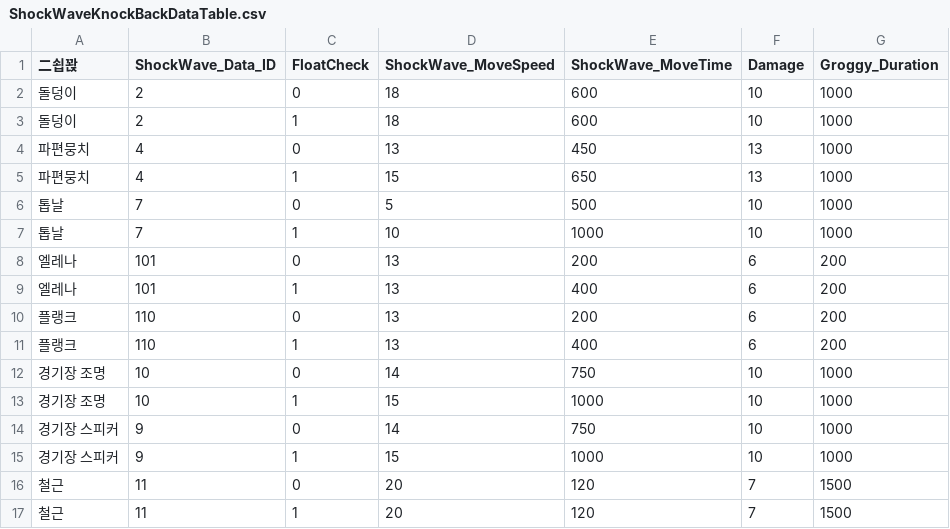
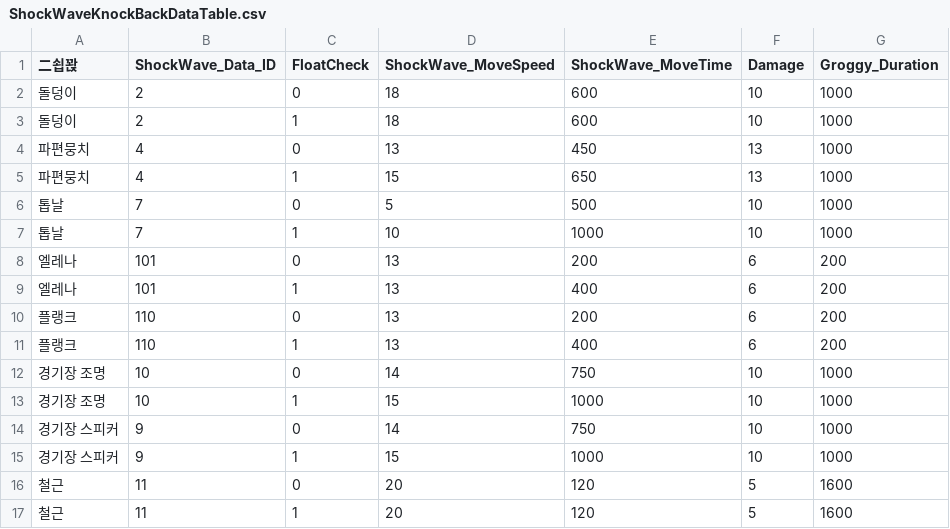
Before and after one commit to TIMILUM/Esper-Fighters-Cup, a CSV file: Assets/Resources/CSV/ShockWaveKnockBackDataTable.csv, drawn as a sheet.

Commit message:
철근(기둥) 충격파로 밀어서 맞췄을 때 경직시간 증가
경직시간을 1600으로 올려서 엘레나가 벽 뒤에 숨었을 때, 플랭크가 펀치로 엘레나를 더 쉽게 공격하게 하는현상을 방지. 또한 들어올리기 효과 지연 시간과 충격파 후딜을 고려한 총 시간 1400밀리세컨드를 고려하여, 경직시간 1600 ==> 적이 0.3초 이내에 들어올리기를 피하도록 반응 필요 + 기둥으로 경직 먹이고 들어올리기 콤보 가능하도록 함. 대신 그만큼 데미지는 낮게 만듬

```diff
--- a/Assets/Resources/CSV/ShockWaveKnockBackDataTable.csv
+++ b/Assets/Resources/CSV/ShockWaveKnockBackDataTable.csv
@@ -15,3 +15,3 @@
 경기장 스피커,9,1,15,1000,10,1000
-철근,11,0,20,120,7,1500
-철근,11,1,20,120,7,1500
+철근,11,0,20,120,5,1600
+철근,11,1,20,120,5,1600
```
